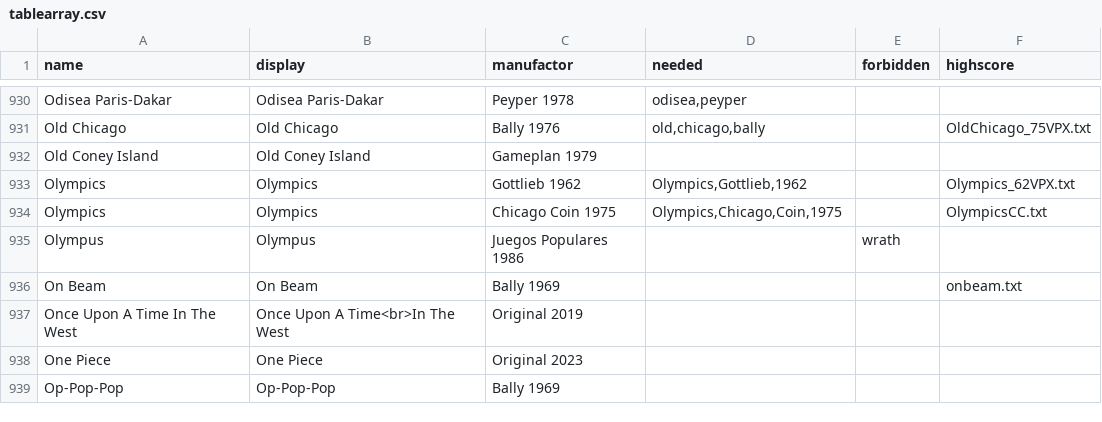
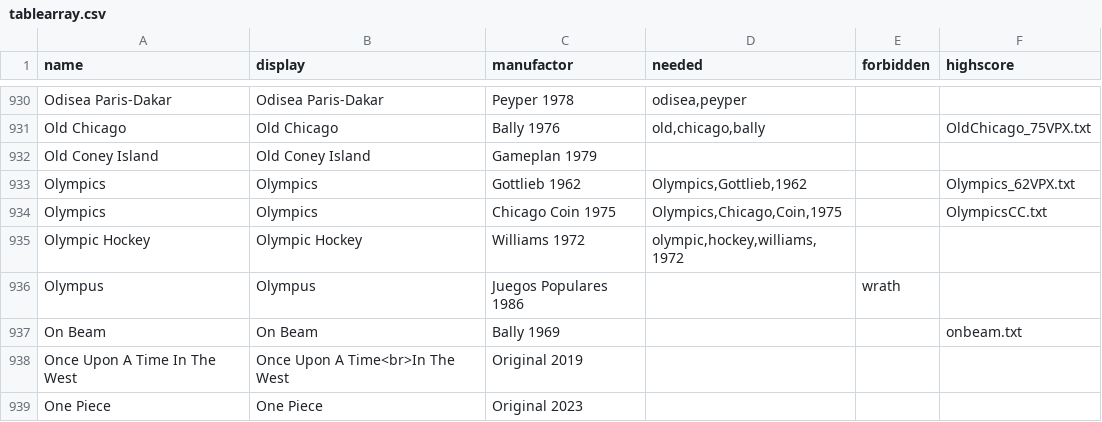
Before and after one commit to BA5T1/tablearray, a CSV file: tablearray.csv, drawn as a sheet; only a part is shown, gaps mark what is left out; the shorter side is filled out with more unchanged rows.

Commit message:
Update tablearray.csv

```diff
--- a/tablearray.csv
+++ b/tablearray.csv
@@ -934,2 +934,3 @@ Olympics,Olympics,Gottlieb 1962,"Olympics,Gottlieb,1962",,Olympics_62VPX.txt
 Olympics,Olympics,Chicago Coin 1975,"Olympics,Chicago,Coin,1975",,OlympicsCC.txt
+Olympic Hockey,Olympic Hockey,Williams 1972,"olympic,hockey,williams,1972",,
 Olympus,Olympus,Juegos Populares 1986,,wrath,
```
